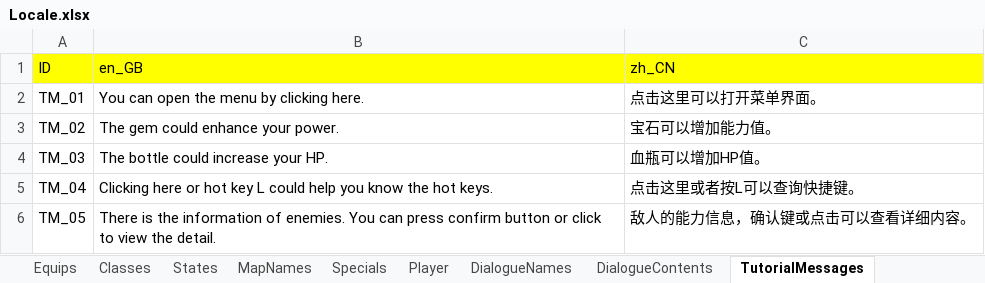
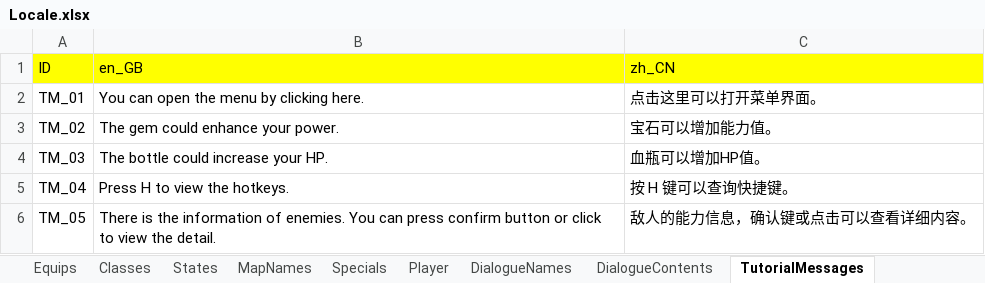
Before and after one commit to JasonLeon01/ProjectMT3, an Excel workbook: Data/Locale/Locale.xlsx, sheet TutorialMessages, drawn as a sheet; values as stored, in another font and other column widths than the file's, no borders; the diff names each change by its address in the sheet, - before the commit and + after, or states it on an @@ line.

```diff
--- a/Data/Locale/Locale.xlsx (sheet TutorialMessages)
+++ b/Data/Locale/Locale.xlsx (sheet TutorialMessages)
-B5 (en_GB): Clicking here or hot key L could help you know the hot keys.
+B5 (en_GB): Press H to view the hotkeys.
-C5 (zh_CN): 点击这里或者按L可以查询快捷键。
+C5 (zh_CN): 按 H 键可以查询快捷键。
```
Also changed, not shown: sheet UI, sheet DialogueContents, 27 other files.
